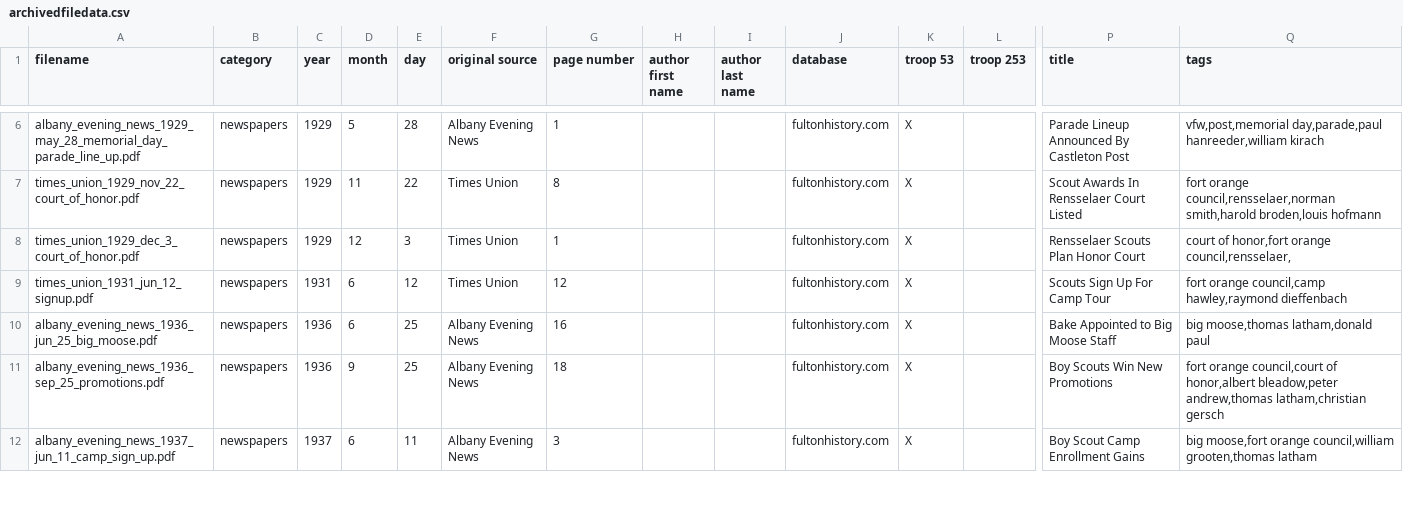
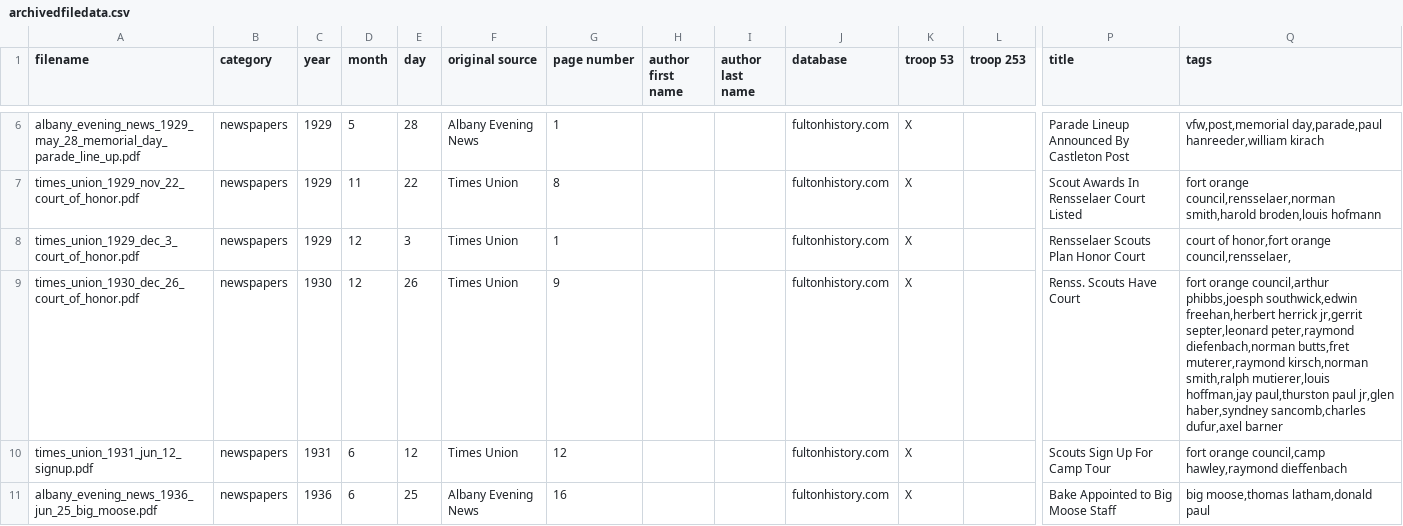
Before and after one commit to bsatroop53/bsatroop53.com, a CSV file: fileinfo/archivedfiledata.csv, drawn as a sheet; only a part is shown, gaps mark what is left out; the shorter side is filled out with more unchanged rows; rows hold the shown columns only; the diff names each change by its address in the sheet, - before the commit and + after, or states it on an @@ line.

Commit message:
Added another newspaper.

```diff
--- a/fileinfo/archivedfiledata.csv
+++ b/fileinfo/archivedfiledata.csv
+row 9: times_union_1930_dec_26_court_of_honor.pdf | newspapers | 1930 | 12 | 26 | Times Union | 9 |  |  | fultonhistory.com | X |  | Renss. Scouts Have Court | fort orange council,arthur phibbs,joesph southwick,edwin freehan,herbert herrick jr,gerrit septer,leonard peter,raymond diefenbach,norman butts,fret muterer,raymond kirsch,norman smith,ralph mutierer,louis hoffman,jay paul,thurston paul jr,glen haber,syndney sancomb,charles dufur,axel barner
```
